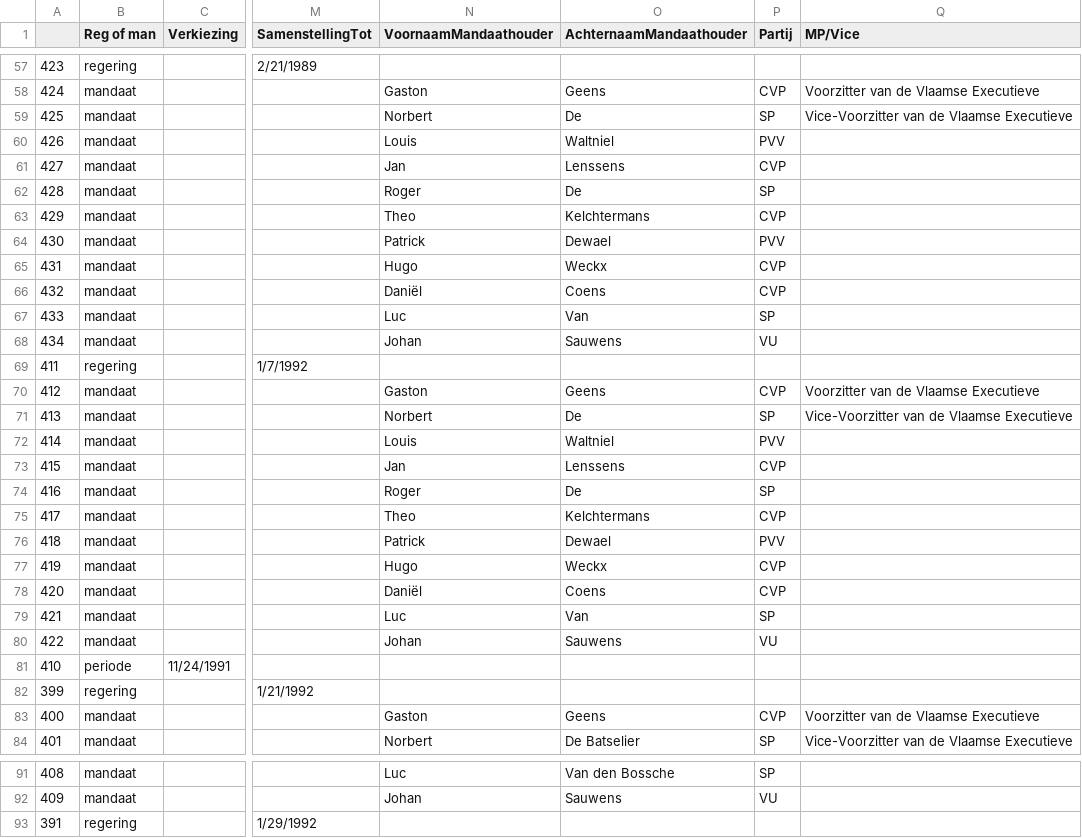
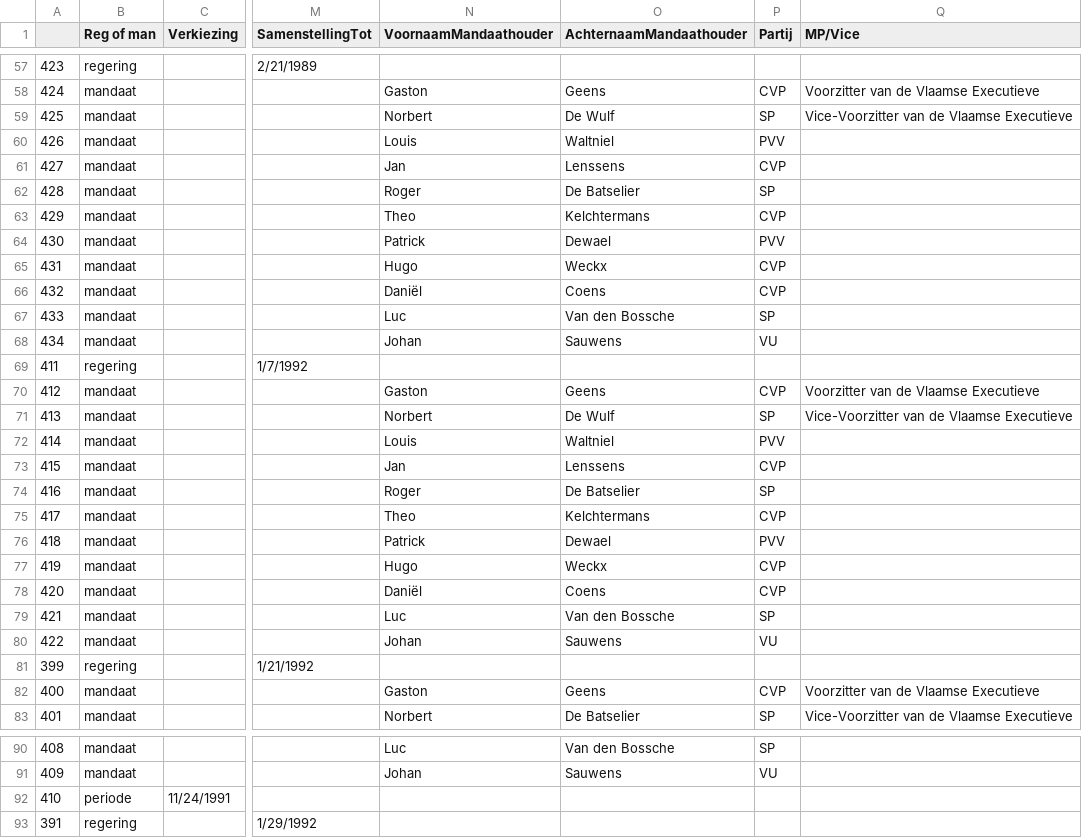
Before and after one commit to kanselarij-vlaanderen/minister-dataset-converter, a CSV file: data/input/mandaten.csv, drawn as a sheet; only a part is shown, gaps mark what is left out; the diff names each change by its address in the sheet, - before the commit and + after, or states it on an @@ line.

Commit message:
fix regering start and end date

```diff
--- a/data/input/mandaten.csv
+++ b/data/input/mandaten.csv
-O59 (AchternaamMandaathouder): De
+O59 (AchternaamMandaathouder): De Wulf
-O62 (AchternaamMandaathouder): De
+O62 (AchternaamMandaathouder): De Batselier
-O67 (AchternaamMandaathouder): Van
+O67 (AchternaamMandaathouder): Van den Bossche
-O71 (AchternaamMandaathouder): De
+O71 (AchternaamMandaathouder): De Wulf
-O74 (AchternaamMandaathouder): De
+O74 (AchternaamMandaathouder): De Batselier
-O79 (AchternaamMandaathouder): Van
+O79 (AchternaamMandaathouder): Van den Bossche
@@ row 81 moved to row 92: 410 @@
```
Also changed, not shown: 1 other file.
